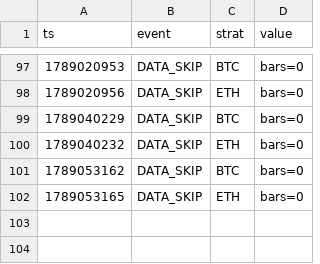
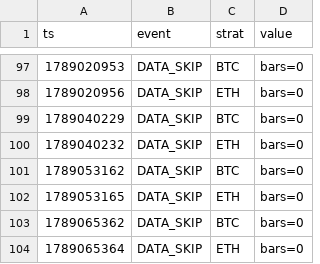
Before and after one commit to Jessieeeeai/dpl-flow-bot, a CSV file: exec_log.csv, drawn as a sheet; only a part is shown, gaps mark what is left out.

Commit message:
state update

```diff
--- a/exec_log.csv
+++ b/exec_log.csv
@@ -102 +102,3 @@ ts,event,strat,value
 1789053165,DATA_SKIP,ETH,bars=0
+1789065362,DATA_SKIP,BTC,bars=0
+1789065364,DATA_SKIP,ETH,bars=0
```
